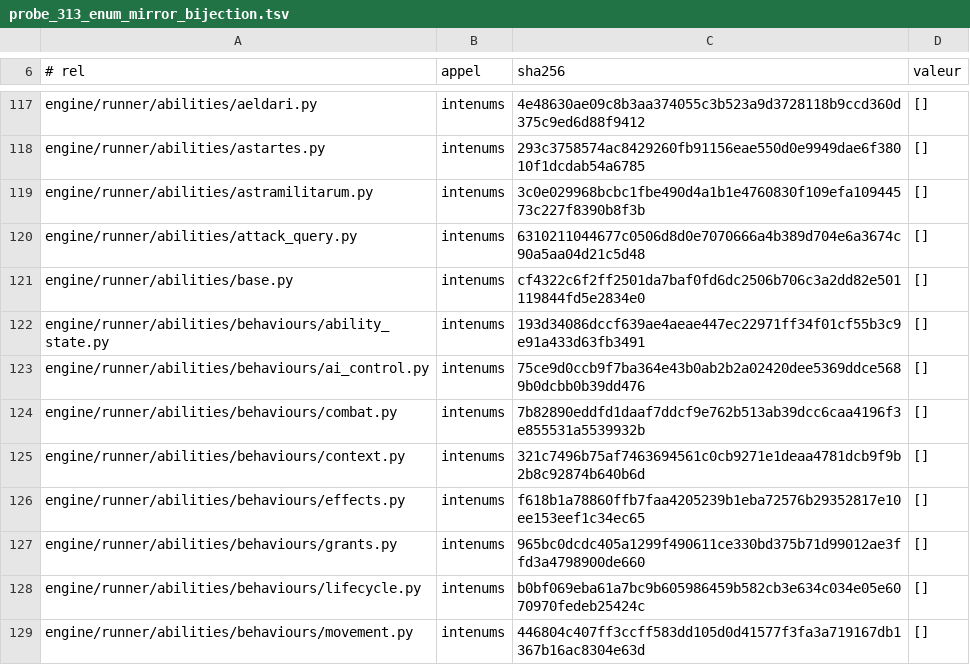
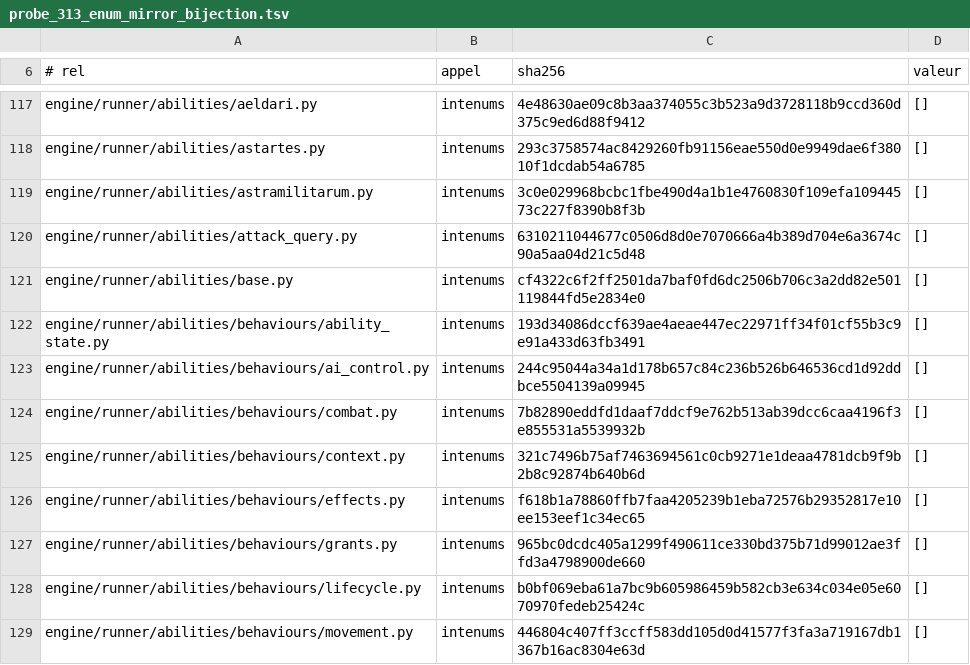
Before and after one commit to NicolasVautrin/tacticus-tools, a TSV file: scripts/cliquets-cache/probe_313_enum_mirror_bijection.tsv, drawn as a sheet; only a part is shown, gaps mark what is left out; the diff covers the shown part only.

Commit message:
chore(#950) : cache probe_313 recalcule apres rebase -- l'artefact VERSIONNE etait en retard (rc 6), pas le cliquet

```diff
--- a/scripts/cliquets-cache/probe_313_enum_mirror_bijection.tsv
+++ b/scripts/cliquets-cache/probe_313_enum_mirror_bijection.tsv
@@ -122,3 +122,3 @@ engine/runner/abilities/base.py	intenums	cf4322c6f2ff2501da7baf0fd6dc2506b706c3a
 engine/runner/abilities/behaviours/ability_state.py	intenums	193d34086dccf639ae4aeae447ec22971ff34f01cf55b3c9e91a433d63fb3491	[]
-engine/runner/abilities/behaviours/ai_control.py	intenums	75ce9d0ccb9f7ba364e43b0ab2b2a02420dee5369ddce5689b0dcbb0b39dd476	[]
+engine/runner/abilities/behaviours/ai_control.py	intenums	244c95044a34a1d178b657c84c236b526b646536cd1d92ddbce5504139a09945	[]
 engine/runner/abilities/behaviours/combat.py	intenums	7b82890eddfd1daaf7ddcf9e762b513ab39dcc6caa4196f3e855531a5539932b	[]
```
Also changed, not shown: 9 edited cells elsewhere in this file.
